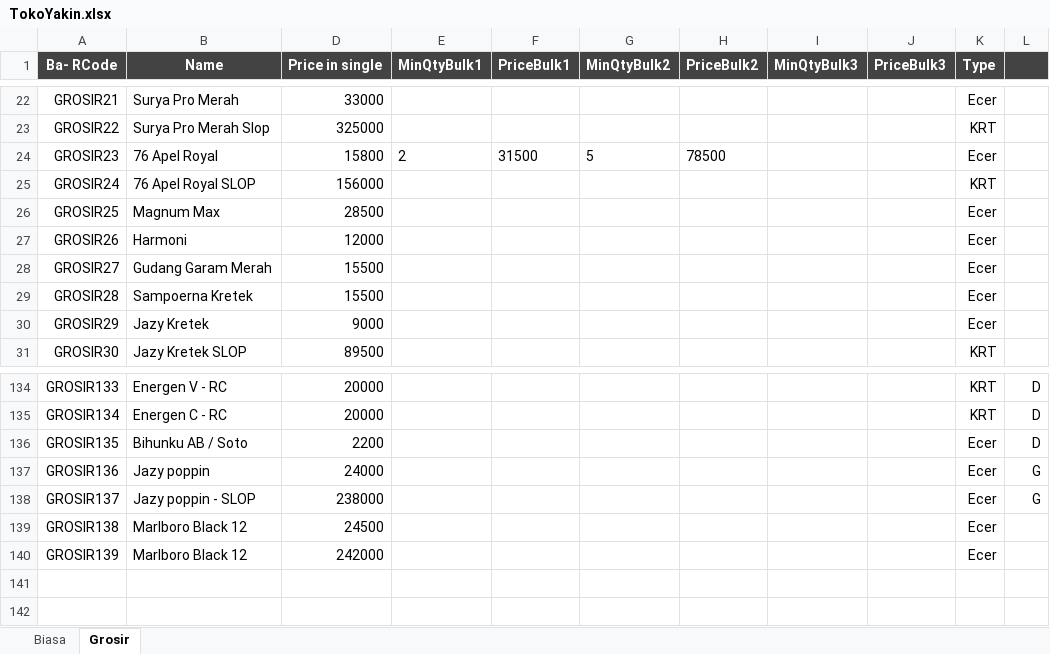
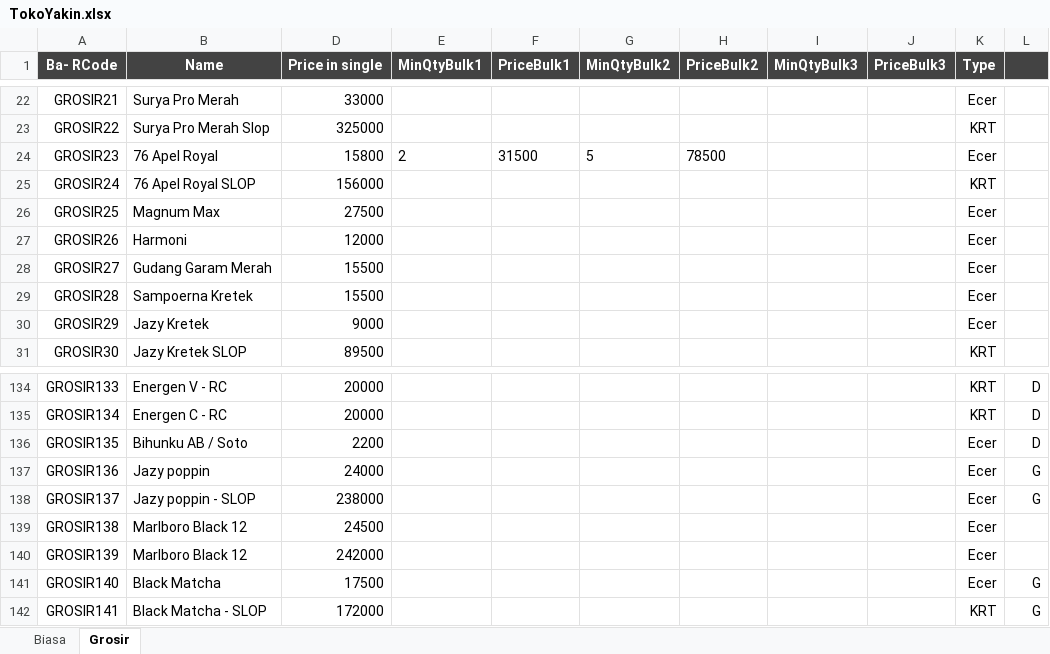
Before and after one commit to rudiath95/toko-yakin, an Excel workbook: TokoYakin.xlsx, sheet Grosir, drawn as a sheet; only a part is shown, gaps mark what is left out; values as stored, in another font and other column widths than the file's, no borders; charts and pictures and conditional formats not drawn; the diff names each change by its address in the sheet, - before the commit and + after, or states it on an @@ line.

```diff
--- a/TokoYakin.xlsx (sheet Grosir)
+++ b/TokoYakin.xlsx (sheet Grosir)
-D26 (Price in single): 28500
+D26 (Price in single): 27500
+row 141: GROSIR140 | Black Matcha | 17500 |  |  |  |  |  |  | Ecer | G
+row 142: GROSIR141 | Black Matcha - SLOP | 172000 |  |  |  |  |  |  | KRT | G
```
Also changed, not shown: sheet Biasa, hidden cells.
